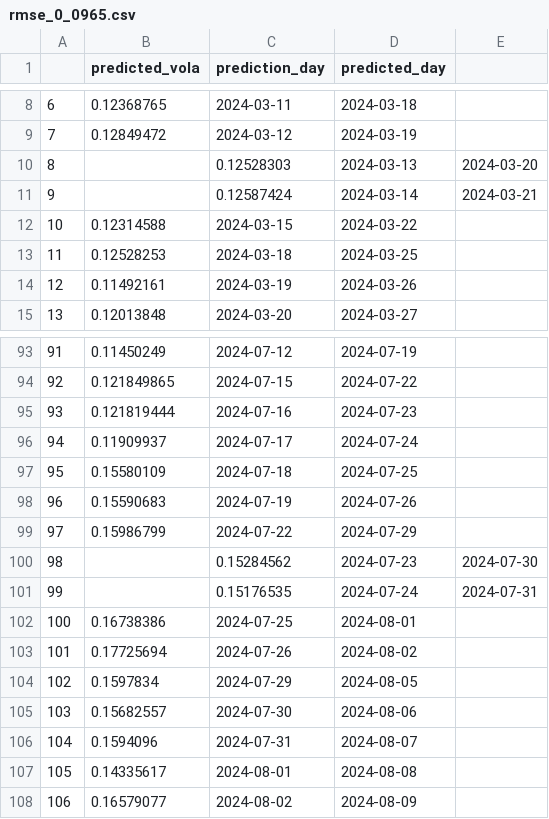
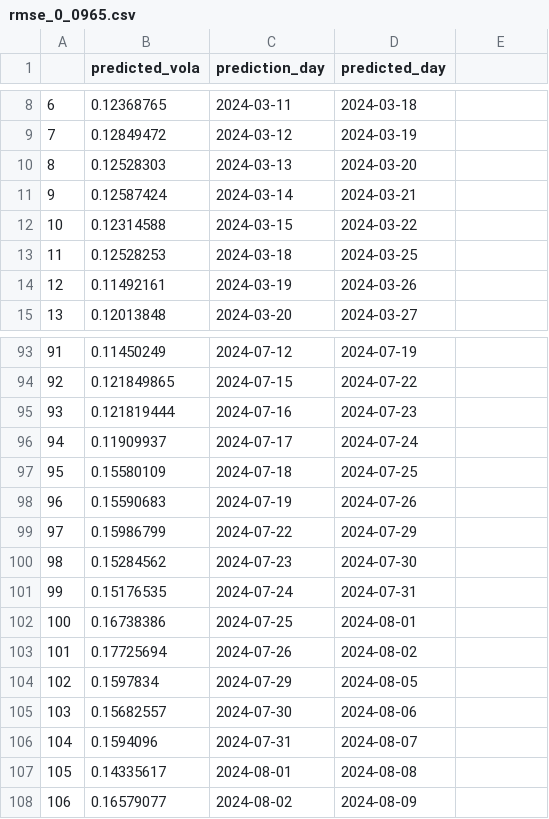
Before and after one commit to principlepauli/Butterflies-, a CSV file: model/predictions/rmse_0_0965.csv, drawn as a sheet; only a part is shown, gaps mark what is left out.

Commit message:
Update best model formatting error in the predictions

```diff
--- a/model/predictions/rmse_0_0965.csv
+++ b/model/predictions/rmse_0_0965.csv
@@ -9,4 +9,4 @@
 7,0.12849472,2024-03-12,2024-03-19
-8,,0.12528303,2024-03-13,2024-03-20
-9,,0.12587424,2024-03-14,2024-03-21
+8,0.12528303,2024-03-13,2024-03-20
+9,0.12587424,2024-03-14,2024-03-21
 10,0.12314588,2024-03-15,2024-03-22
@@ -99,4 +99,4 @@
 97,0.15986799,2024-07-22,2024-07-29
-98,,0.15284562,2024-07-23,2024-07-30
-99,,0.15176535,2024-07-24,2024-07-31
+98,0.15284562,2024-07-23,2024-07-30
+99,0.15176535,2024-07-24,2024-07-31
 100,0.16738386,2024-07-25,2024-08-01
```
